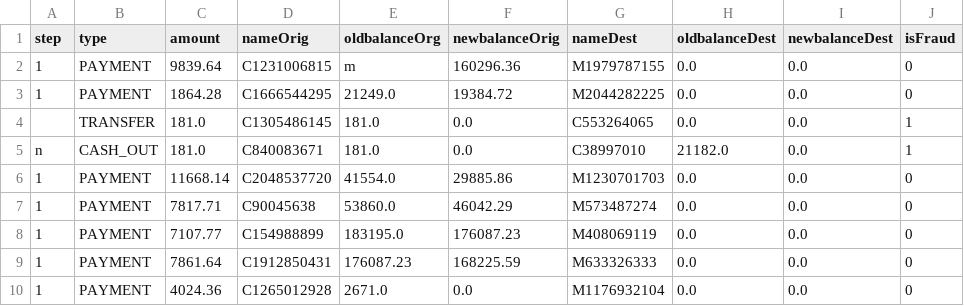
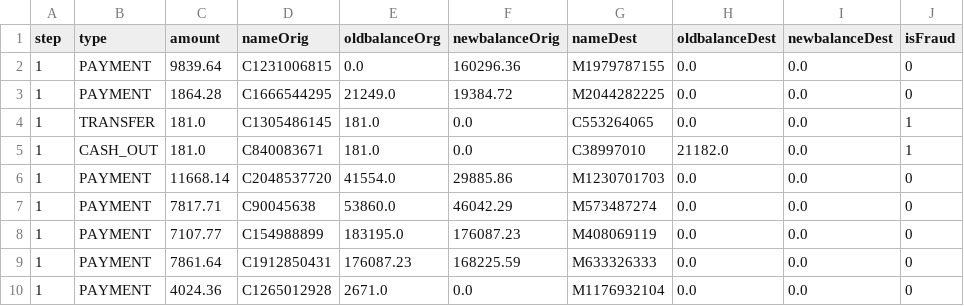
Before and after one commit to AndevBlanco/Fraudulent-Transactions, a CSV file: Fraud_test.csv, drawn as a sheet; only a part is shown; the diff names each change by its address in the sheet, - before the commit and + after, or states it on an @@ line.

```diff
--- a/Fraud_test.csv
+++ b/Fraud_test.csv
-E2 (oldbalanceOrg): m
+E2 (oldbalanceOrg): 0.0
-A4 (step): (empty)
+A4 (step): 1
-A5 (step): n
+A5 (step): 1
```
Also changed, not shown: 2 other files.
